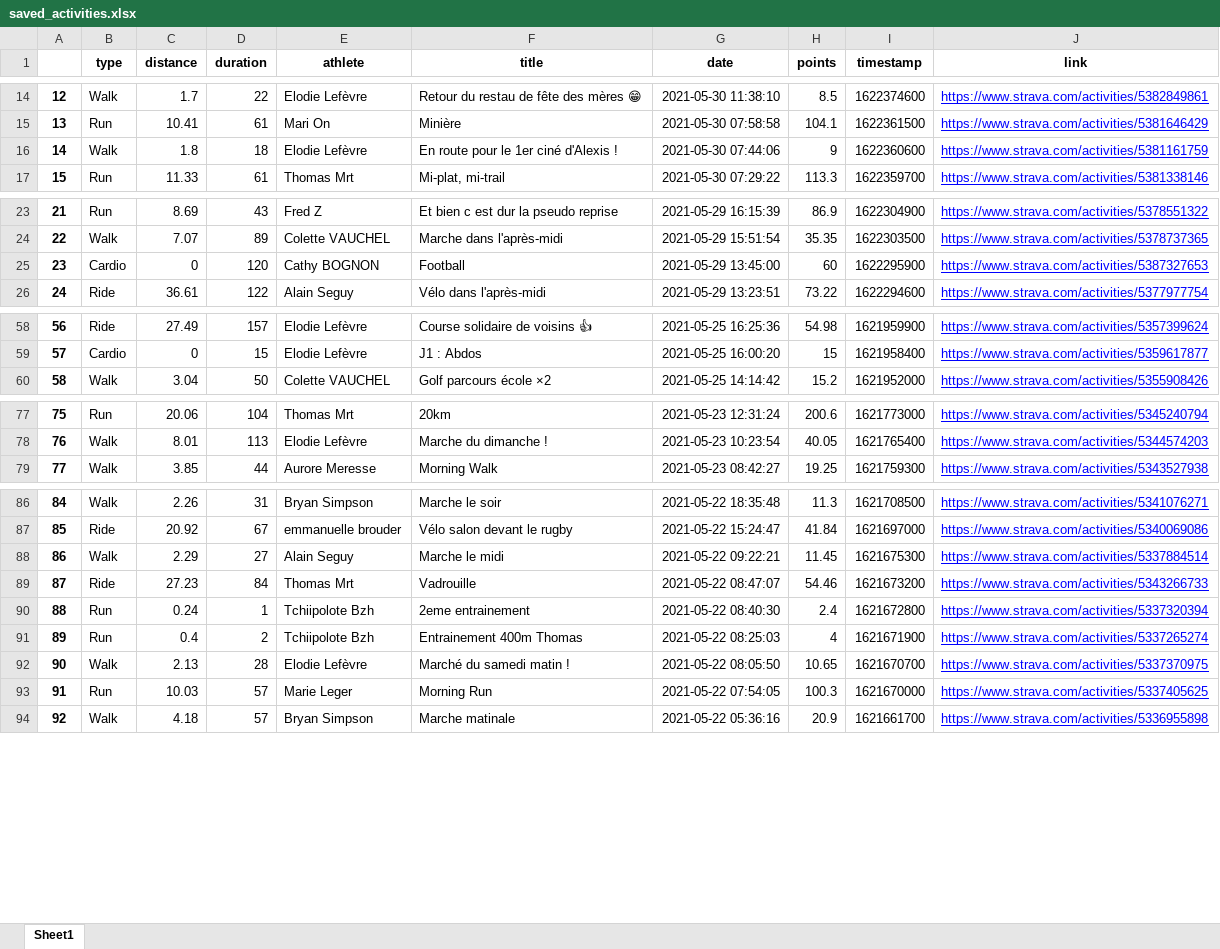
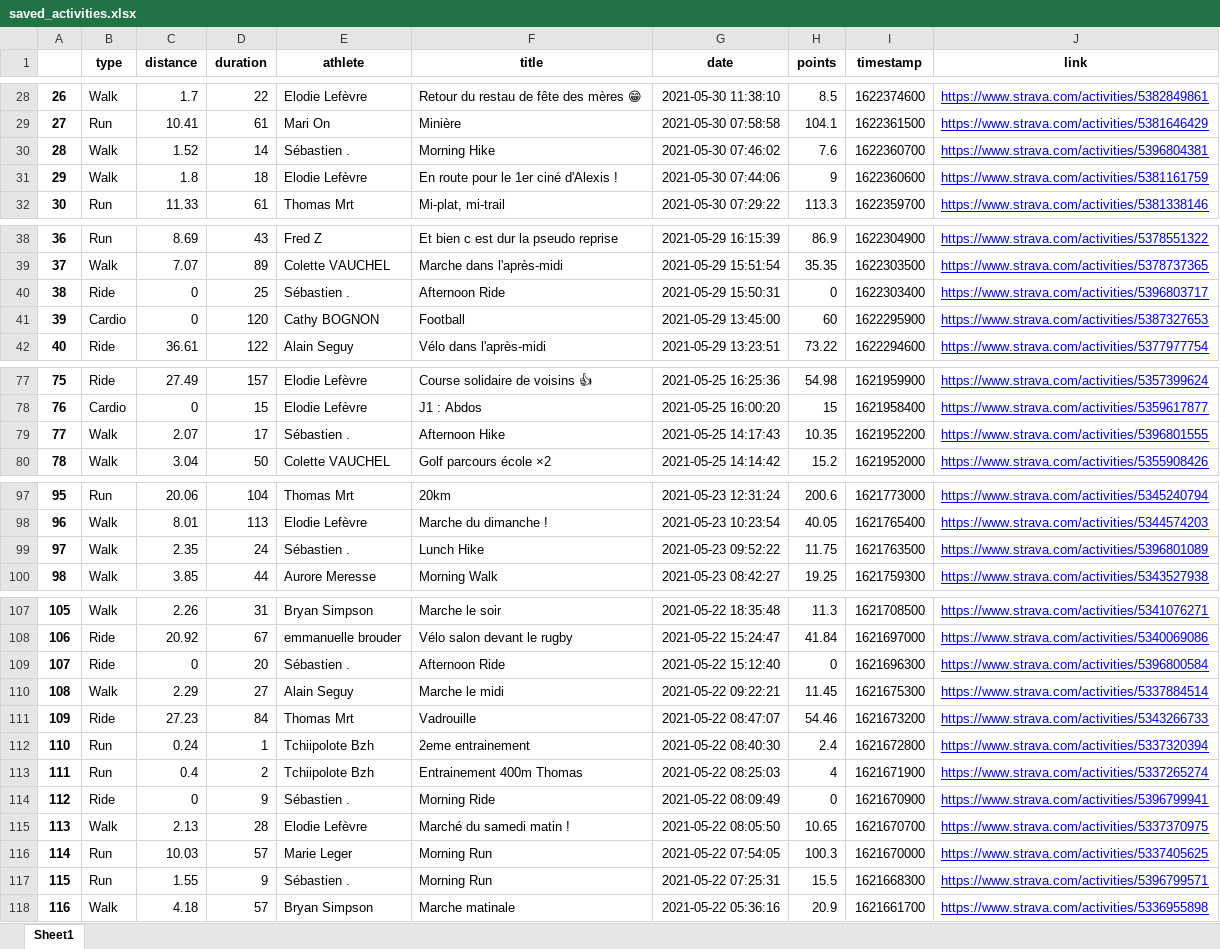
Before and after one commit to bcmb78/bcmb78.github.io, an Excel workbook: defi/saved_activities.xlsx, sheet Sheet1, drawn as a sheet; only a part is shown, gaps mark what is left out; values as stored, in another font and other column widths than the file's, no borders; the diff covers the shown part only; the diff names each change by its address in the sheet, - before the commit and + after, or states it on an @@ line.

```diff
--- a/defi/saved_activities.xlsx (sheet Sheet1)
+++ b/defi/saved_activities.xlsx (sheet Sheet1)
@@ column A renumbered from row 13 down @@
+row 30: 28 | Walk | 1.52 | 14 | Sébastien . | Morning Hike | 2021-05-30 07:46:02 | 7.6 | 1622360700 | https://www.strava.com/activities/5396804381
+row 40: 38 | Ride | 0 | 25 | Sébastien . | Afternoon Ride | 2021-05-29 15:50:31 | 0 | 1622303400 | https://www.strava.com/activities/5396803717
+row 79: 77 | Walk | 2.07 | 17 | Sébastien . | Afternoon Hike | 2021-05-25 14:17:43 | 10.35 | 1621952200 | https://www.strava.com/activities/5396801555
+row 99: 97 | Walk | 2.35 | 24 | Sébastien . | Lunch Hike | 2021-05-23 09:52:22 | 11.75 | 1621763500 | https://www.strava.com/activities/5396801089
+row 109: 107 | Ride | 0 | 20 | Sébastien . | Afternoon Ride | 2021-05-22 15:12:40 | 0 | 1621696300 | https://www.strava.com/activities/5396800584
+row 114: 112 | Ride | 0 | 9 | Sébastien . | Morning Ride | 2021-05-22 08:09:49 | 0 | 1621670900 | https://www.strava.com/activities/5396799941
+row 117: 115 | Run | 1.55 | 9 | Sébastien . | Morning Run | 2021-05-22 07:25:31 | 15.5 | 1621668300 | https://www.strava.com/activities/5396799571
```
Also changed, not shown: 19 added rows and 3 moved rows elsewhere in this sheet, 5 other files.
